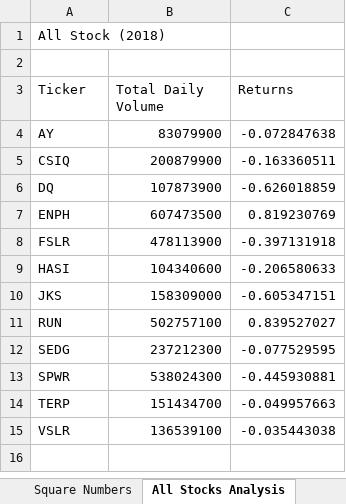
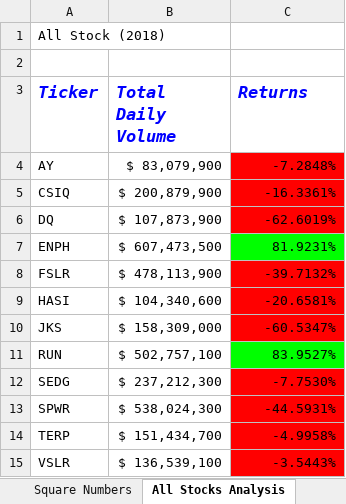
Before and after one commit to neerajain9/RDS-BootCamp, an Excel workbook: Prework - Class Prep/VBA-stock-analysis/green_stocks.xlsm, sheet All Stocks Analysis, drawn as a sheet; values as stored, in another font and other column widths than the file's, no borders; the diff names each change by its address in the sheet, - before the commit and + after, or states it on an @@ line.

Commit message:
Added VBA Stock Analysis Exercises

```diff
--- a/Prework - Class Prep/VBA-stock-analysis/green_stocks.xlsm (sheet All Stocks Analysis)
+++ b/Prework - Class Prep/VBA-stock-analysis/green_stocks.xlsm (sheet All Stocks Analysis)
@@ A3:C3 bold: off → on, italic: off → on, text colour: black → #0000FF, text size: larger @@
-B4 (Total Daily Volume): 83079900
+B4 (Total Daily Volume): $ 83,079,900
-C4 (Returns): -0.072847638
+C4 (Returns): -7.2848%
-C4:C6 fill: none
+C4:C6 fill: #FF0000
-B5 (Total Daily Volume): 200879900
+B5 (Total Daily Volume): $ 200,879,900
-C5 (Returns): -0.163360511
+C5 (Returns): -16.3361%
-B6 (Total Daily Volume): 107873900
+B6 (Total Daily Volume): $ 107,873,900
-C6 (Returns): -0.626018859
+C6 (Returns): -62.6019%
-B7 (Total Daily Volume): 607473500
+B7 (Total Daily Volume): $ 607,473,500
-C7 (Returns): 0.819230769
+C7 (Returns): 81.9231%
-C7 fill: none
+C7 fill: #00FF00
-B8 (Total Daily Volume): 478113900
+B8 (Total Daily Volume): $ 478,113,900
-C8 (Returns): -0.397131918
+C8 (Returns): -39.7132%
-C8:C10 fill: none
+C8:C10 fill: #FF0000
-B9 (Total Daily Volume): 104340600
+B9 (Total Daily Volume): $ 104,340,600
-C9 (Returns): -0.206580633
+C9 (Returns): -20.6581%
-B10 (Total Daily Volume): 158309000
+B10 (Total Daily Volume): $ 158,309,000
-C10 (Returns): -0.605347151
+C10 (Returns): -60.5347%
-B11 (Total Daily Volume): 502757100
+B11 (Total Daily Volume): $ 502,757,100
-C11 (Returns): 0.839527027
+C11 (Returns): 83.9527%
-C11 fill: none
+C11 fill: #00FF00
-B12 (Total Daily Volume): 237212300
+B12 (Total Daily Volume): $ 237,212,300
-C12 (Returns): -0.077529595
+C12 (Returns): -7.7530%
-C12:C15 fill: none
+C12:C15 fill: #FF0000
-B13 (Total Daily Volume): 538024300
+B13 (Total Daily Volume): $ 538,024,300
-C13 (Returns): -0.445930881
+C13 (Returns): -44.5931%
-B14 (Total Daily Volume): 151434700
+B14 (Total Daily Volume): $ 151,434,700
-C14 (Returns): -0.049957663
+C14 (Returns): -4.9958%
-B15 (Total Daily Volume): 136539100
+B15 (Total Daily Volume): $ 136,539,100
-C15 (Returns): -0.035443038
+C15 (Returns): -3.5443%
```
Also changed, not shown: other sheet tabs, 1 other file.
